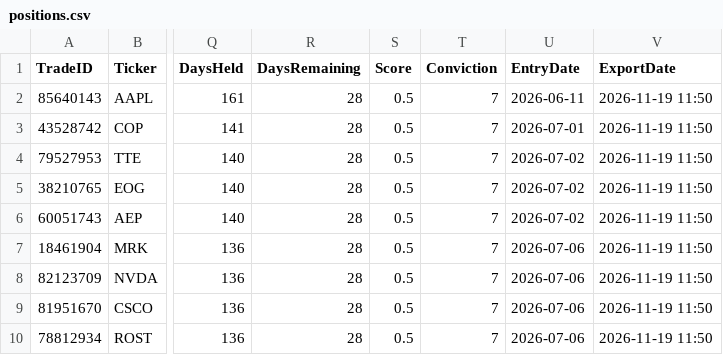
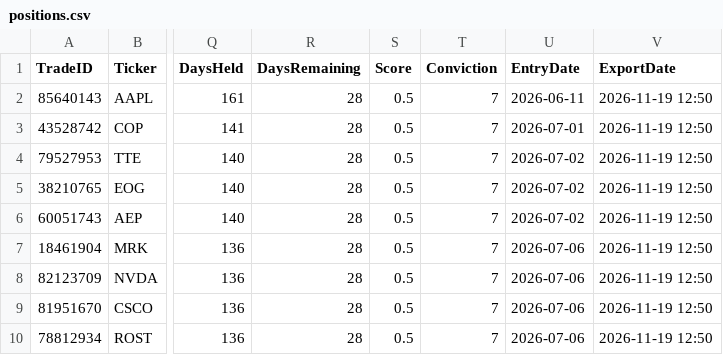
Before and after one commit to Loan881/hedge-fund-data, a CSV file: positions.csv, drawn as a sheet; only a part is shown, gaps mark what is left out; the diff names each change by its address in the sheet, - before the commit and + after, or states it on an @@ line.

Commit message:
bot update 2026-11-19 12:50

```diff
--- a/positions.csv
+++ b/positions.csv
-V2:V10 (ExportDate): 2026-11-19 11:50
+V2:V10 (ExportDate): 2026-11-19 12:50
```
